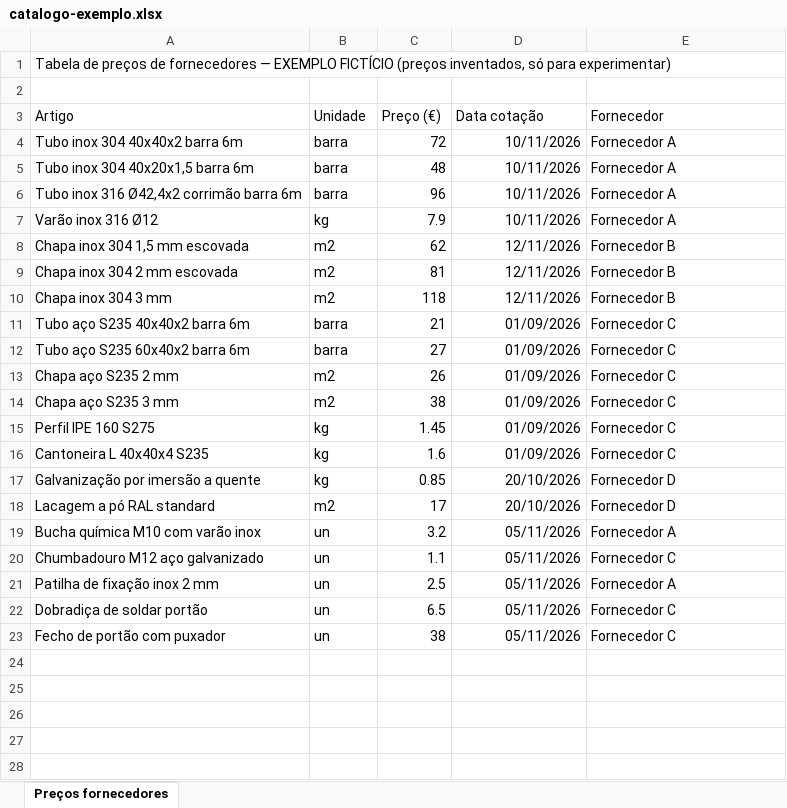
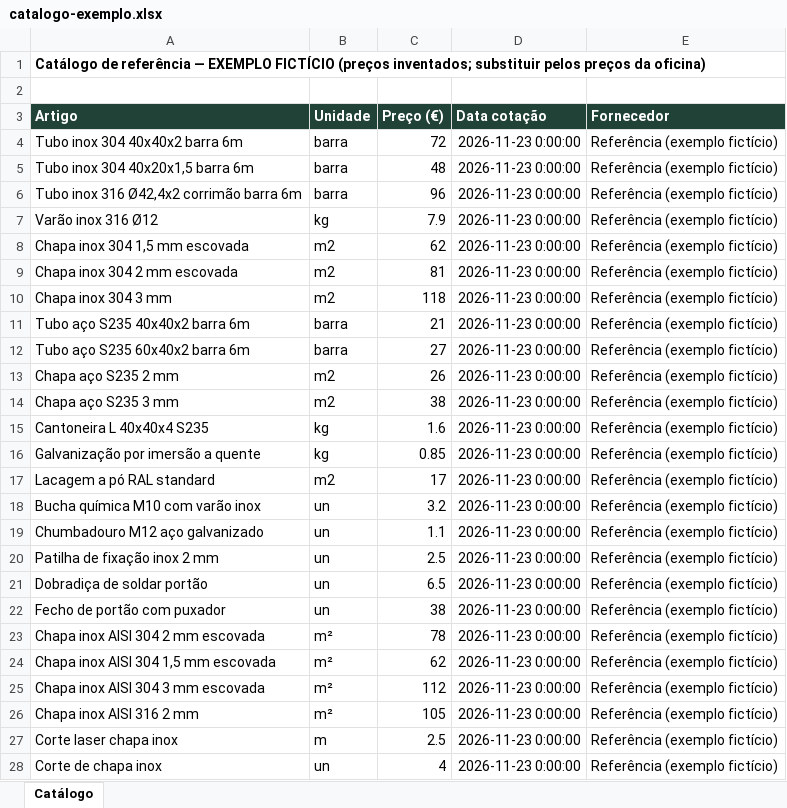
Before and after one commit to gdelgado3/Forja, an Excel workbook: dist/pilot/catalogo-exemplo.xlsx, sheet Catálogo, drawn as a sheet; only a part is shown; values as stored, in another font and other column widths than the file's, no borders; removed rows and columns are numbered as before the commit, all else as after; the diff covers the shown part only; the diff names each change by its address in the sheet, - before the commit and + after, or states it on an @@ line.

```diff
--- a/dist/pilot/catalogo-exemplo.xlsx (sheet Catálogo)
+++ b/dist/pilot/catalogo-exemplo.xlsx (sheet Catálogo)
-sheet tab: Preços fornecedores
+sheet tab: Catálogo
-A1 (Artigo): Tabela de preços de fornecedores — EXEMPLO FICTÍCIO (preços inventados, só para experimentar)
+A1 (Artigo): Catálogo de referência — EXEMPLO FICTÍCIO (preços inventados; substituir pelos preços da oficina)
-A1 bold: off
+A1 bold: on
@@ A3:E3 bold: off → on, fill: none → #214236, text colour: black → #FFFFFF @@
-D4:D7 (Data cotação): 10/11/2026
+D4:D7 (Data cotação): 2026-11-23 0:00:00
-E4:E7 (Fornecedor): Fornecedor A
+E4:E7 (Fornecedor): Referência (exemplo fictício)
-D8:D10 (Data cotação): 12/11/2026
+D8:D10 (Data cotação): 2026-11-23 0:00:00
-E8:E10 (Fornecedor): Fornecedor B
+E8:E10 (Fornecedor): Referência (exemplo fictício)
-D11:D14 (Data cotação): 01/09/2026
+D11:D14 (Data cotação): 2026-11-23 0:00:00
-E11:E14 (Fornecedor): Fornecedor C
+E11:E14 (Fornecedor): Referência (exemplo fictício)
-row 15: Perfil IPE 160 S275 | kg | 1.45 | 01/09/2026 | Fornecedor C
-D15 (Data cotação): 01/09/2026
+D15 (Data cotação): 2026-11-23 0:00:00
-E15 (Fornecedor): Fornecedor C
+E15 (Fornecedor): Referência (exemplo fictício)
-D16:D17 (Data cotação): 20/10/2026
+D16:D17 (Data cotação): 2026-11-23 0:00:00
-E16:E17 (Fornecedor): Fornecedor D
+E16:E17 (Fornecedor): Referência (exemplo fictício)
-D18:D22 (Data cotação): 05/11/2026
+D18:D22 (Data cotação): 2026-11-23 0:00:00
-E18 (Fornecedor): Fornecedor A
+E18 (Fornecedor): Referência (exemplo fictício)
-E19 (Fornecedor): Fornecedor C
+E19 (Fornecedor): Referência (exemplo fictício)
-E20 (Fornecedor): Fornecedor A
+E20 (Fornecedor): Referência (exemplo fictício)
-E21:E22 (Fornecedor): Fornecedor C
+E21:E22 (Fornecedor): Referência (exemplo fictício)
+row 23: Chapa inox AISI 304 2 mm escovada | m² | 78 | 2026-11-23 0:00:00 | Referência (exemplo fictício)
+row 24: Chapa inox AISI 304 1,5 mm escovada | m² | 62 | 2026-11-23 0:00:00 | Referência (exemplo fictício)
+row 25: Chapa inox AISI 304 3 mm escovada | m² | 112 | 2026-11-23 0:00:00 | Referência (exemplo fictício)
+row 26: Chapa inox AISI 316 2 mm | m² | 105 | 2026-11-23 0:00:00 | Referência (exemplo fictício)
+row 27: Corte laser chapa inox | m | 2.5 | 2026-11-23 0:00:00 | Referência (exemplo fictício)
+row 28: Corte de chapa inox | un | 4 | 2026-11-23 0:00:00 | Referência (exemplo fictício)
```
Also changed, not shown: 186 added rows elsewhere in this sheet, 1 other file.
